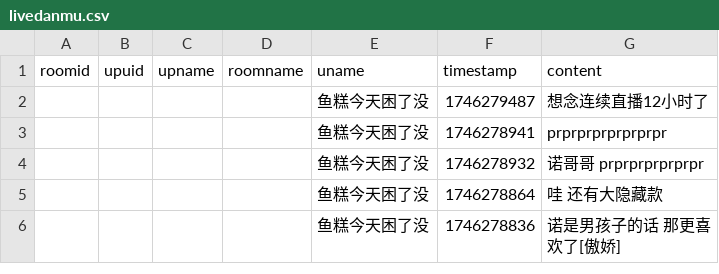
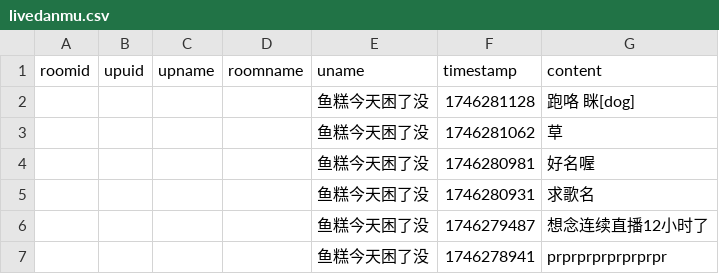
Before and after one commit to YurenHao0426/MuxianSexualRepressionHistory, a CSV file: livedanmu.csv, drawn as a sheet; only a part is shown; the shorter side is filled out with more unchanged rows; the diff names each change by its address in the sheet, - before the commit and + after, or states it on an @@ line.

```diff
--- a/livedanmu.csv
+++ b/livedanmu.csv
+row 2:  |  |  |  | 鱼糕今天困了没 | 1746281128 | 跑咯 眯[dog]
+row 3:  |  |  |  | 鱼糕今天困了没 | 1746281062 | 草
+row 4:  |  |  |  | 鱼糕今天困了没 | 1746280981 | 好名喔
+row 5:  |  |  |  | 鱼糕今天困了没 | 1746280931 | 求歌名
```
